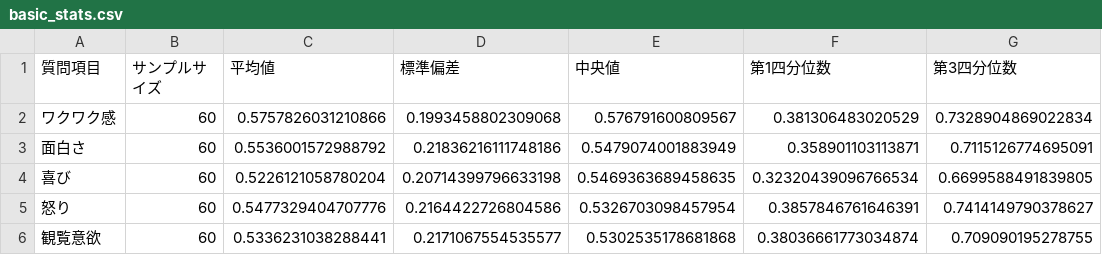
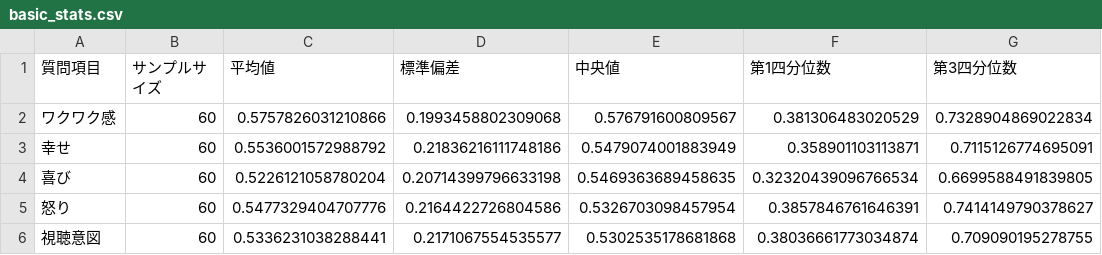
Before and after one commit to nshrhm/jaciii2025, a CSV file: sample_output/ja/data/basic_stats.csv, drawn as a sheet; only a part is shown; the diff names each change by its address in the sheet, - before the commit and + after, or states it on an @@ line.

```diff
--- a/sample_output/ja/data/basic_stats.csv
+++ b/sample_output/ja/data/basic_stats.csv
-A3 (質問項目): 面白さ
+A3 (質問項目): 幸せ
-A6 (質問項目): 観覧意欲
+A6 (質問項目): 視聴意図
```
Also changed, not shown: sample_output/en/data/basic_stats.csv, sample_output/ja/data/basic_stats_ja.csv, 56 other files.
